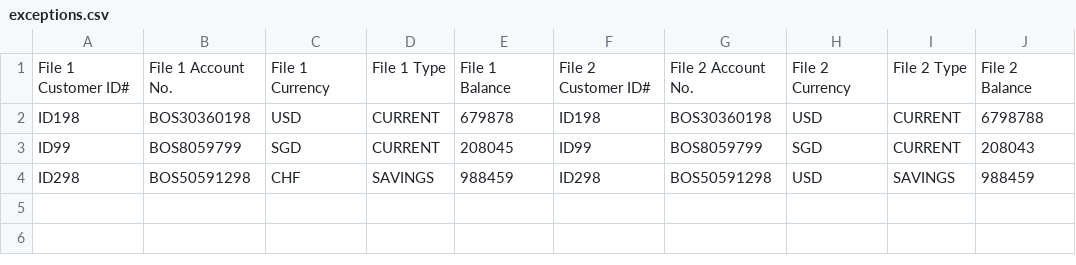
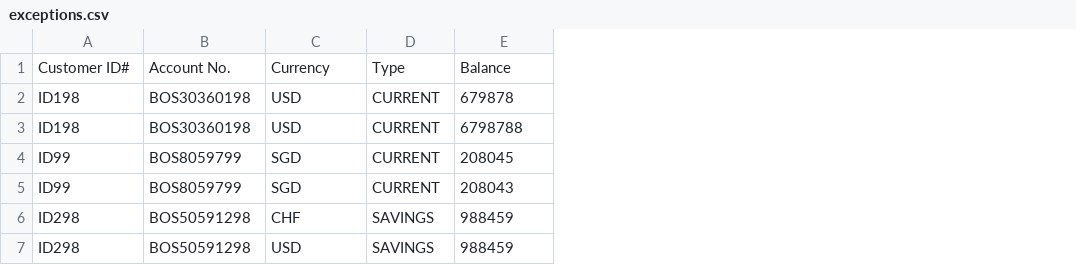
Before and after one commit to javiertzr01/Java-Software-Testing, a CSV file: exceptions.csv, drawn as a sheet; removed rows and columns are numbered as before the commit, all else as after; the diff names each change by its address in the sheet, - before the commit and + after, or states it on an @@ line.

```diff
--- a/exceptions.csv
+++ b/exceptions.csv
-column F, rows 2-4: ID198 | ID99 | ID298
-column G, rows 2-4: BOS30360198 | BOS8059799 | BOS50591298
-column H, rows 2-4: USD | SGD | USD
-column I, rows 2-4: CURRENT | CURRENT | SAVINGS
-column J, rows 2-4: 6798788 | 208043 | 988459
-row 1: File 1 Customer ID# | File 1 Account No. | File 1 Currency | File 1 Type | File 1 Balance | File 2 Customer ID# | File 2 Account No. | File 2 Currency | File 2 Type | File 2 Balance
+row 1: Customer ID# | Account No. | Currency | Type | Balance
+row 3: ID198 | BOS30360198 | USD | CURRENT | 6798788
+row 5: ID99 | BOS8059799 | SGD | CURRENT | 208043
+row 7: ID298 | BOS50591298 | USD | SAVINGS | 988459
```
Also changed, not shown: 1 other file.
